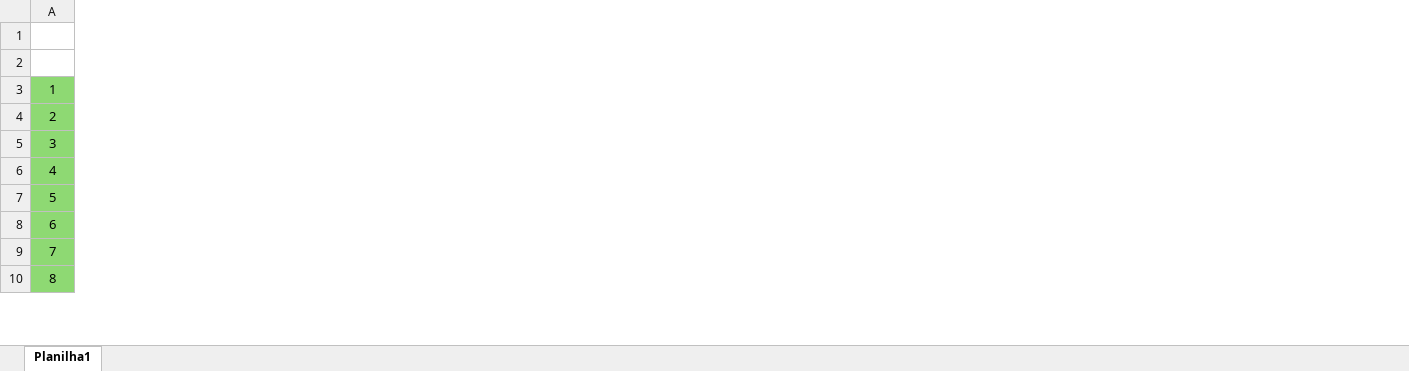
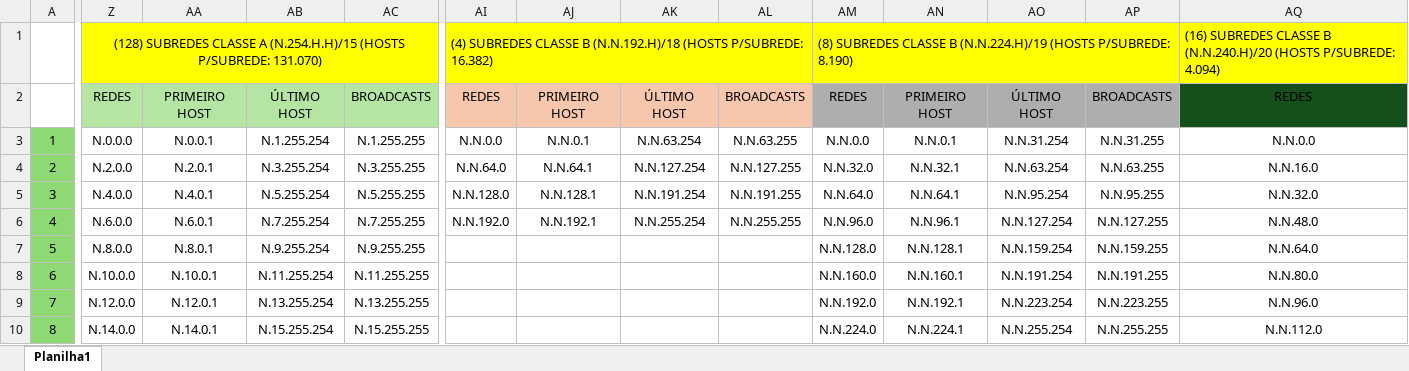
Before and after one commit to soy-soysa/senac-tat, an Excel workbook: Leandro Ramos Aulas/Calculos de subredes.xlsx, sheet Planilha1, drawn as a sheet; only a part is shown, gaps mark what is left out; values as stored, in another font and other column widths than the file's, no borders; conditional formats not drawn; the diff covers the shown part only; the diff names each change by its address in the sheet, - before the commit and + after, or states it on an @@ line.

Commit message:
excel ramos

```diff
--- a/Leandro Ramos Aulas/Calculos de subredes.xlsx (sheet Planilha1)
+++ b/Leandro Ramos Aulas/Calculos de subredes.xlsx (sheet Planilha1)
+column Z, rows 1-10: (128) SUBREDES CLASSE A (N.254.H.H)/15 (HOSTS P/SUBREDE: 131.070) | REDES | N.0.0.0 | N.2.0.0 | N.4.0.0 | N.6.0.0 | N.8.0.0 | N.10.0.0 | N.12.0.0 | N.14.0.0
+column AA, rows 2-10: PRIMEIRO HOST | N.0.0.1 | N.2.0.1 | N.4.0.1 | N.6.0.1 | N.8.0.1 | N.10.0.1 | N.12.0.1 | N.14.0.1
+column AB, rows 2-10: ÚLTIMO HOST | N.1.255.254 | N.3.255.254 | N.5.255.254 | N.7.255.254 | N.9.255.254 | N.11.255.254 | N.13.255.254 | N.15.255.254
+column AC, rows 2-10: BROADCASTS | N.1.255.255 | N.3.255.255 | N.5.255.255 | N.7.255.255 | N.9.255.255 | N.11.255.255 | N.13.255.255 | N.15.255.255
+column AI, rows 1-6: (4) SUBREDES CLASSE B (N.N.192.H)/18 (HOSTS P/SUBREDE: 16.382) | REDES | N.N.0.0 | N.N.64.0 | N.N.128.0 | N.N.192.0
+column AJ, rows 2-6: PRIMEIRO HOST | N.N.0.1 | N.N.64.1 | N.N.128.1 | N.N.192.1
+column AK, rows 2-6: ÚLTIMO HOST | N.N.63.254 | N.N.127.254 | N.N.191.254 | N.N.255.254
+column AL, rows 2-6: BROADCASTS | N.N.63.255 | N.N.127.255 | N.N.191.255 | N.N.255.255
+column AM, rows 1-10: (8) SUBREDES CLASSE B (N.N.224.H)/19 (HOSTS P/SUBREDE: 8.190) | REDES | N.N.0.0 | N.N.32.0 | N.N.64.0 | N.N.96.0 | N.N.128.0 | N.N.160.0 | N.N.192.0 | N.N.224.0
+column AN, rows 2-10: PRIMEIRO HOST | N.N.0.1 | N.N.32.1 | N.N.64.1 | N.N.96.1 | N.N.128.1 | N.N.160.1 | N.N.192.1 | N.N.224.1
+column AO, rows 2-10: ÚLTIMO HOST | N.N.31.254 | N.N.63.254 | N.N.95.254 | N.N.127.254 | N.N.159.254 | N.N.191.254 | N.N.223.254 | N.N.255.254
+column AP, rows 2-10: BROADCASTS | N.N.31.255 | N.N.63.255 | N.N.95.255 | N.N.127.255 | N.N.159.255 | N.N.191.255 | N.N.223.255 | N.N.255.255
+column AQ, rows 1-10: (16) SUBREDES CLASSE B (N.N.240.H)/20 (HOSTS P/SUBREDE: 4.094) | REDES | N.N.0.0 | N.N.16.0 | N.N.32.0 | N.N.48.0 | N.N.64.0 | N.N.80.0 | N.N.96.0 | N.N.112.0
```
Also changed, not shown: 41 added columns, 9 edited cells and cell formats elsewhere in this sheet.
